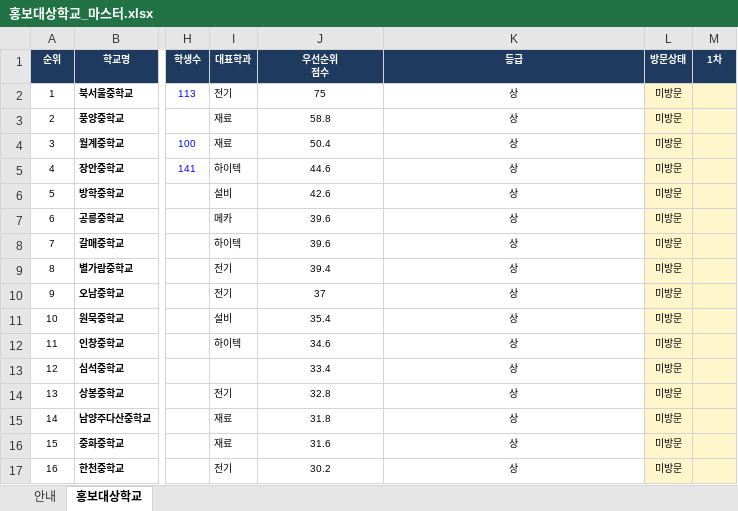
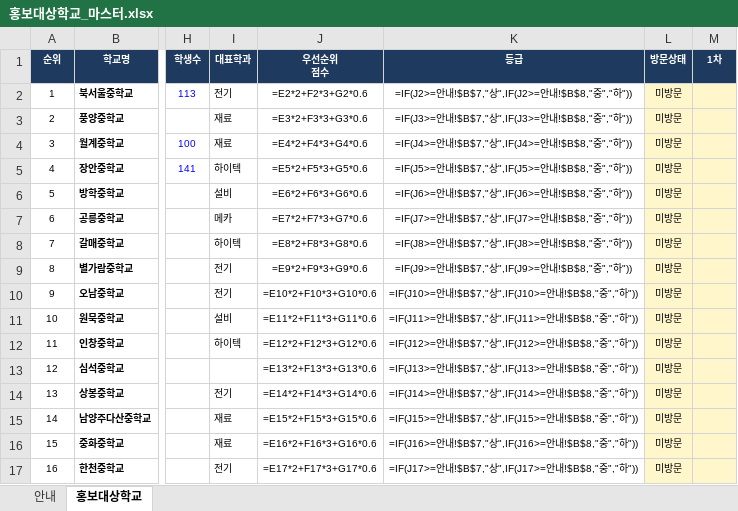
Before and after one commit to hongyul67-cpu/middle-school-hongbo, an Excel workbook: data/홍보대상학교_마스터.xlsx, sheet 홍보대상학교, drawn as a sheet; only a part is shown, gaps mark what is left out; values as stored, in another font and other column widths than the file's, no borders; formulas without a stored value are shown as written; the diff covers the shown part only; the diff names each change by its address in the sheet, - before the commit and + after, or states it on an @@ line.

```diff
--- a/data/홍보대상학교_마스터.xlsx (sheet 홍보대상학교)
+++ b/data/홍보대상학교_마스터.xlsx (sheet 홍보대상학교)
-J2 (우선순위 점수): 75
+J2 (우선순위 점수): =E2*2+F2*3+G2*0.6
-K2 (등급): 상
+K2 (등급): =IF(J2>=안내!$B$7,"상",IF(J2>=안내!$B$8,"중","하"))
-J3 (우선순위 점수): 58.8
+J3 (우선순위 점수): =E3*2+F3*3+G3*0.6
-K3 (등급): 상
+K3 (등급): =IF(J3>=안내!$B$7,"상",IF(J3>=안내!$B$8,"중","하"))
-J4 (우선순위 점수): 50.4
+J4 (우선순위 점수): =E4*2+F4*3+G4*0.6
-K4 (등급): 상
+K4 (등급): =IF(J4>=안내!$B$7,"상",IF(J4>=안내!$B$8,"중","하"))
-J5 (우선순위 점수): 44.6
+J5 (우선순위 점수): =E5*2+F5*3+G5*0.6
-K5 (등급): 상
+K5 (등급): =IF(J5>=안내!$B$7,"상",IF(J5>=안내!$B$8,"중","하"))
-J6 (우선순위 점수): 42.6
+J6 (우선순위 점수): =E6*2+F6*3+G6*0.6
-K6 (등급): 상
+K6 (등급): =IF(J6>=안내!$B$7,"상",IF(J6>=안내!$B$8,"중","하"))
-J7 (우선순위 점수): 39.6
+J7 (우선순위 점수): =E7*2+F7*3+G7*0.6
-K7 (등급): 상
+K7 (등급): =IF(J7>=안내!$B$7,"상",IF(J7>=안내!$B$8,"중","하"))
-J8 (우선순위 점수): 39.6
+J8 (우선순위 점수): =E8*2+F8*3+G8*0.6
-K8 (등급): 상
+K8 (등급): =IF(J8>=안내!$B$7,"상",IF(J8>=안내!$B$8,"중","하"))
-J9 (우선순위 점수): 39.4
+J9 (우선순위 점수): =E9*2+F9*3+G9*0.6
-K9 (등급): 상
+K9 (등급): =IF(J9>=안내!$B$7,"상",IF(J9>=안내!$B$8,"중","하"))
-J10 (우선순위 점수): 37
+J10 (우선순위 점수): =E10*2+F10*3+G10*0.6
-K10 (등급): 상
+K10 (등급): =IF(J10>=안내!$B$7,"상",IF(J10>=안내!$B$8,"중","하"))
-J11 (우선순위 점수): 35.4
+J11 (우선순위 점수): =E11*2+F11*3+G11*0.6
-K11 (등급): 상
+K11 (등급): =IF(J11>=안내!$B$7,"상",IF(J11>=안내!$B$8,"중","하"))
-J12 (우선순위 점수): 34.6
+J12 (우선순위 점수): =E12*2+F12*3+G12*0.6
-K12 (등급): 상
+K12 (등급): =IF(J12>=안내!$B$7,"상",IF(J12>=안내!$B$8,"중","하"))
-J13 (우선순위 점수): 33.4
+J13 (우선순위 점수): =E13*2+F13*3+G13*0.6
-K13 (등급): 상
+K13 (등급): =IF(J13>=안내!$B$7,"상",IF(J13>=안내!$B$8,"중","하"))
-J14 (우선순위 점수): 32.8
+J14 (우선순위 점수): =E14*2+F14*3+G14*0.6
-K14 (등급): 상
+K14 (등급): =IF(J14>=안내!$B$7,"상",IF(J14>=안내!$B$8,"중","하"))
-J15 (우선순위 점수): 31.8
+J15 (우선순위 점수): =E15*2+F15*3+G15*0.6
-K15 (등급): 상
+K15 (등급): =IF(J15>=안내!$B$7,"상",IF(J15>=안내!$B$8,"중","하"))
-J16 (우선순위 점수): 31.6
+J16 (우선순위 점수): =E16*2+F16*3+G16*0.6
-K16 (등급): 상
+K16 (등급): =IF(J16>=안내!$B$7,"상",IF(J16>=안내!$B$8,"중","하"))
-J17 (우선순위 점수): 30.2
+J17 (우선순위 점수): =E17*2+F17*3+G17*0.6
-K17 (등급): 상
+K17 (등급): =IF(J17>=안내!$B$7,"상",IF(J17>=안내!$B$8,"중","하"))
```
Also changed, not shown: 2 removed rows, 252 edited cells and row numbers in column A elsewhere in this sheet, 5 other files.
